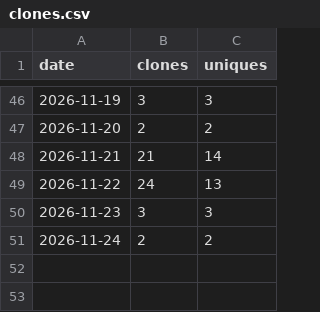
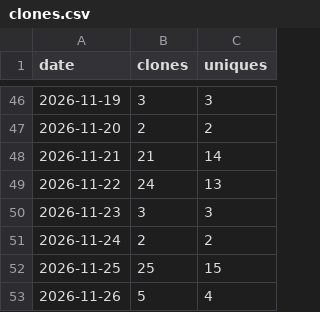
Before and after one commit to urvijain02/ticket-to-pr, a CSV file: traffic/clones.csv, drawn as a sheet; only a part is shown, gaps mark what is left out.

```diff
--- a/traffic/clones.csv
+++ b/traffic/clones.csv
@@ -51 +51,3 @@ date,clones,uniques
 2026-11-24,2,2
+2026-11-25,25,15
+2026-11-26,5,4
```
Also changed, not shown: traffic/paths.csv, traffic/referrers.csv, 6 other files.
